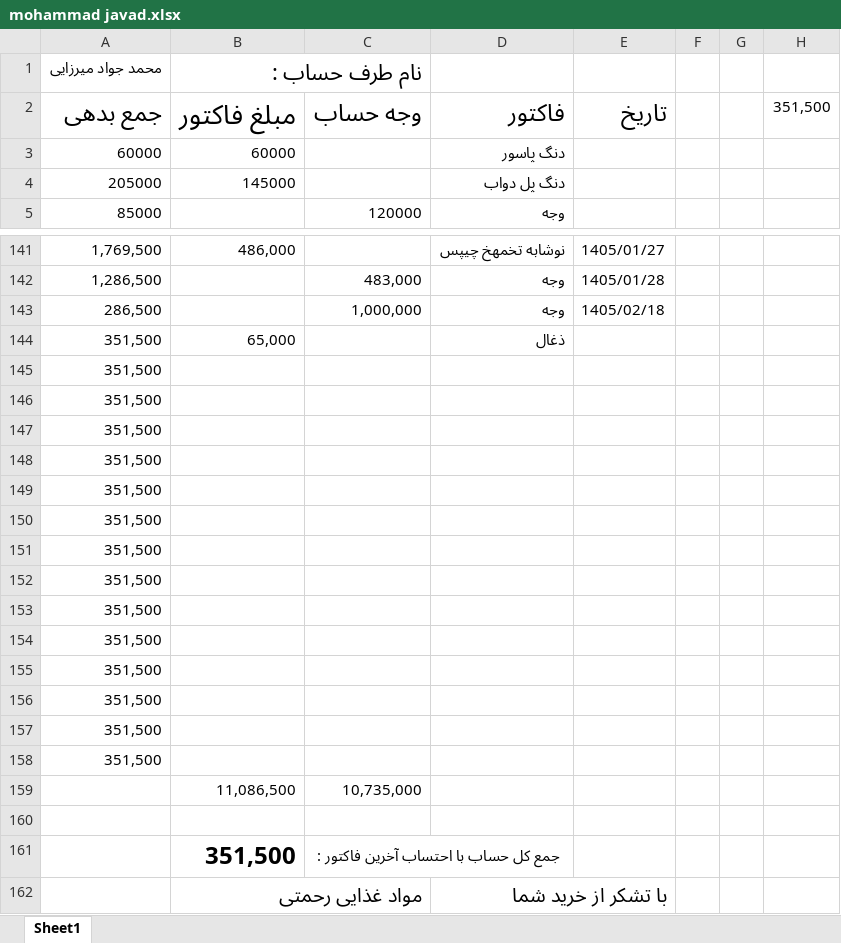
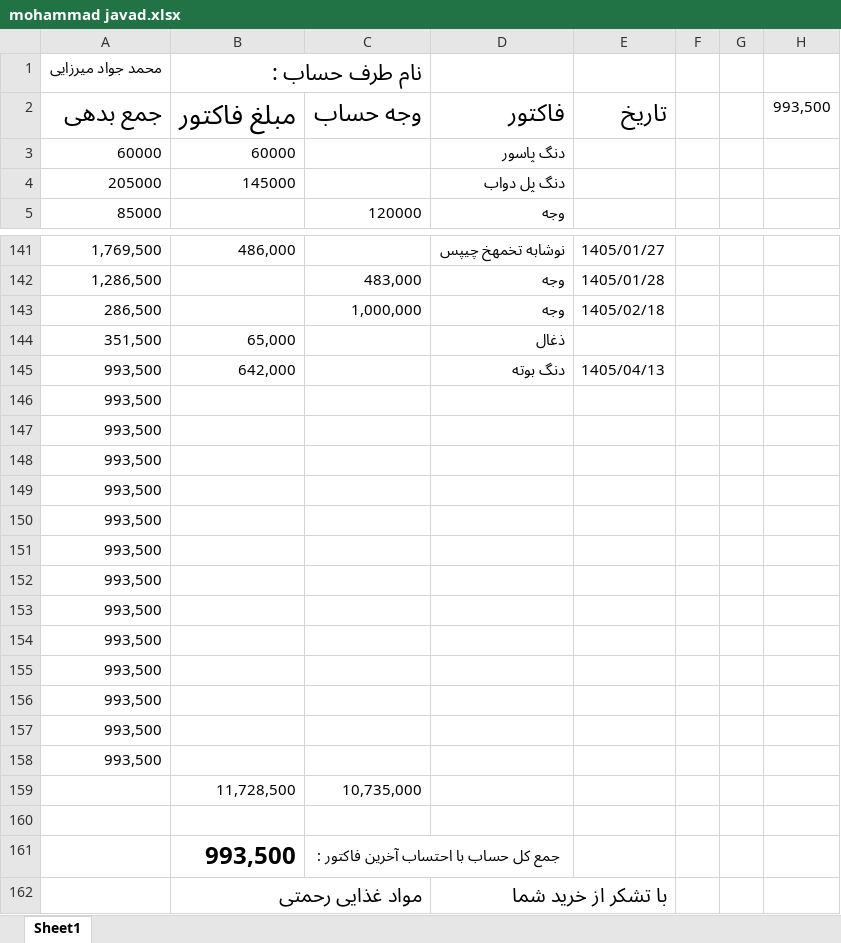
Before and after one commit to Hamidmarket/hesab, an Excel workbook: customers/mohammad javad.xlsx, sheet Sheet1, drawn as a sheet; only a part is shown, gaps mark what is left out; values as stored, in another font and other column widths than the file's, no borders; conditional formats not drawn; removed rows and columns are numbered as before the commit, all else as after; the diff names each change by its address in the sheet, - before the commit and + after, or states it on an @@ line.

```diff
--- a/customers/mohammad javad.xlsx (sheet Sheet1)
+++ b/customers/mohammad javad.xlsx (sheet Sheet1)
-H2: 351,500
+H2: 993,500
-row 145: 351,500
+row 145: 993,500 | 642,000 |  | دنگ بوته | 1405/04/13
-A146:A158: 351,500
+A146:A158: 993,500
-B159: 11,086,500
+B159: 11,728,500
-B161: 351,500
+B161: 993,500
```
Also changed, not shown: customers.xlsx, customers/mohammad hosein.xlsx, 2 other files.
